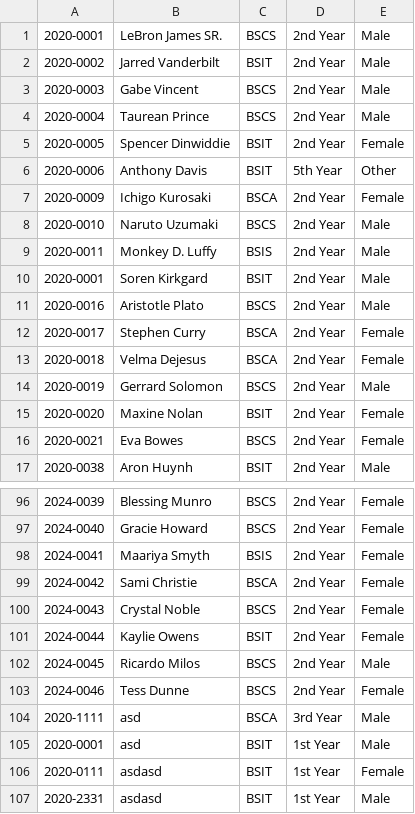
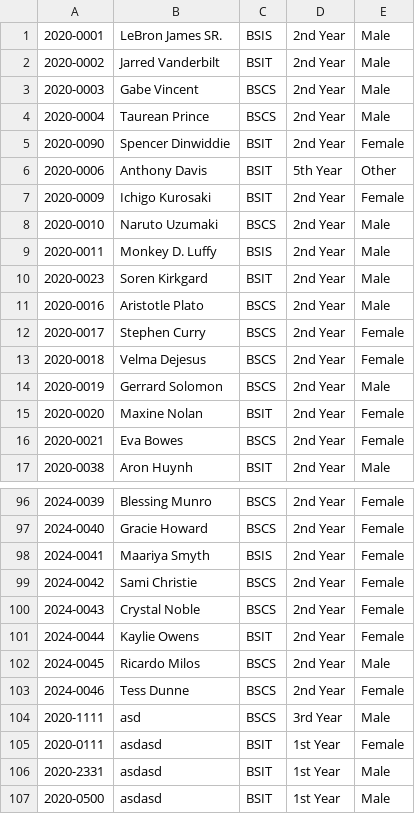
Before and after one commit to ShimoLAG/SSIS-PROJECT, a CSV file: SSIS-PROJECT-main/Students.csv, drawn as a sheet; only a part is shown, gaps mark what is left out; the diff covers the shown part only.

```diff
--- a/SSIS-PROJECT-main/Students.csv
+++ b/SSIS-PROJECT-main/Students.csv
@@ -1,2 +1,2 @@
-2020-0001,LeBron James SR.,BSCS,2nd Year,Male
+2020-0001,LeBron James SR.,BSIS,2nd Year,Male
 2020-0002,Jarred Vanderbilt,BSIT,2nd Year,Male
@@ -4,11 +4,11 @@
 2020-0004,Taurean Prince,BSCS,2nd Year,Male
-2020-0005,Spencer Dinwiddie,BSIT,2nd Year,Female
+2020-0090,Spencer Dinwiddie,BSIT,2nd Year,Female
 2020-0006,Anthony Davis,BSIT,5th Year,Other
-2020-0009,Ichigo Kurosaki,BSCA,2nd Year,Female
+2020-0009,Ichigo Kurosaki,BSIT,2nd Year,Female
 2020-0010,Naruto Uzumaki,BSCS,2nd Year,Male
 2020-0011,Monkey D. Luffy,BSIS,2nd Year,Male
-2020-0001,Soren Kirkgard,BSIT,2nd Year,Male
+2020-0023,Soren Kirkgard,BSIT,2nd Year,Male
 2020-0016,Aristotle Plato,BSCS,2nd Year,Male
-2020-0017,Stephen Curry,BSCA,2nd Year,Female
-2020-0018,Velma Dejesus,BSCA,2nd Year,Female
+2020-0017,Stephen Curry,BSCS,2nd Year,Female
+2020-0018,Velma Dejesus,BSCS,2nd Year,Female
 2020-0019,Gerrard Solomon,BSCS,2nd Year,Male
@@ -98,3 +98,3 @@
 2024-0041,Maariya Smyth,BSIS,2nd Year,Female
-2024-0042,Sami Christie,BSCA,2nd Year,Female
+2024-0042,Sami Christie,BSCS,2nd Year,Female
 2024-0043,Crystal Noble,BSCS,2nd Year,Female
@@ -103,5 +103,5 @@
 2024-0046,Tess Dunne,BSCS,2nd Year,Female
-2020-1111,asd,BSCA,3rd Year,Male
-2020-0001,asd,BSIT,1st Year,Male
+2020-1111,asd,BSCS,3rd Year,Male
 2020-0111,asdasd,BSIT,1st Year,Female
 2020-2331,asdasd,BSIT,1st Year,Male
+2020-0500,asdasd,BSIT,1st Year,Male
```
Also changed, not shown: 16 edited cells elsewhere in this file, 1 other file.
